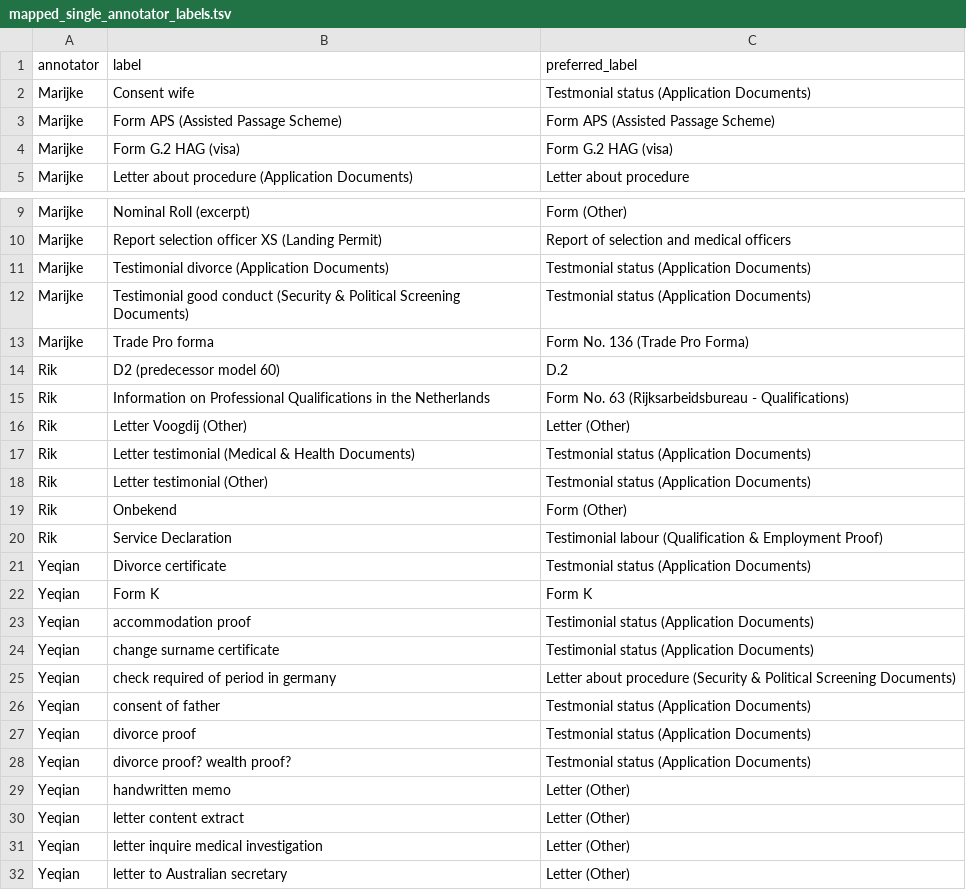
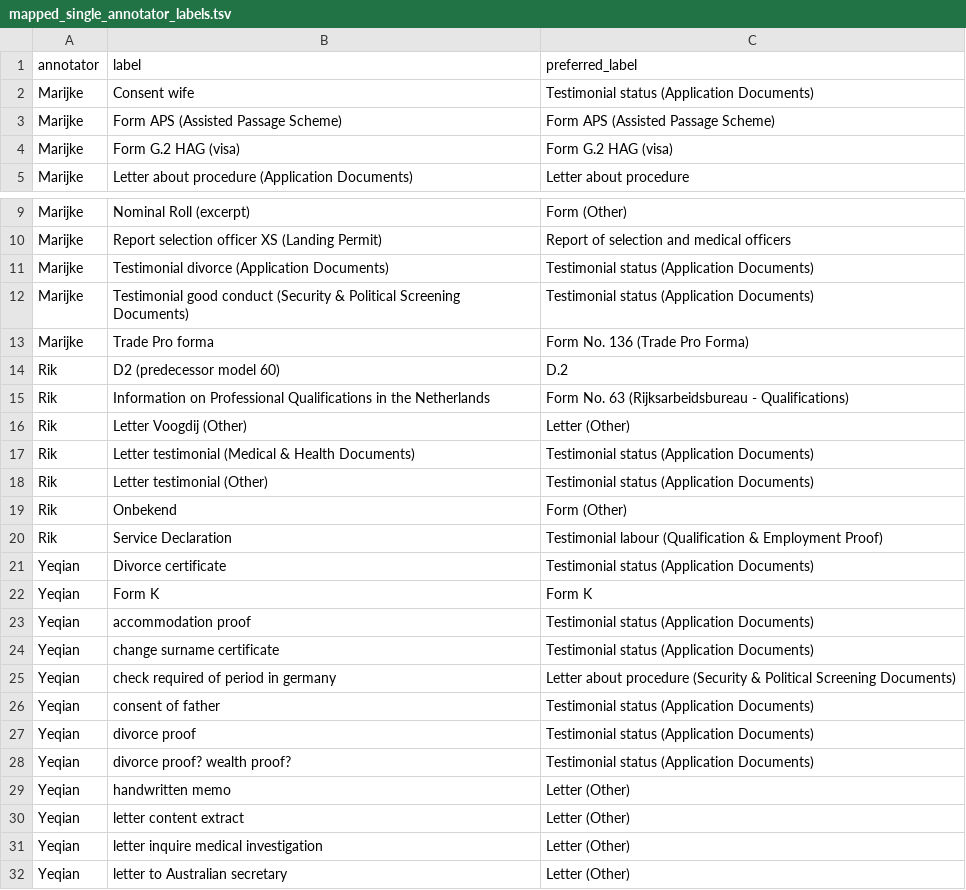
Before and after one commit to marijnkoolen/CHR-2027-migration_dossiers, a TSV file: data/labels/mapped_single_annotator_labels.tsv, drawn as a sheet; only a part is shown, gaps mark what is left out.

Commit message:
Update labels, add model training

```diff
--- a/data/labels/mapped_single_annotator_labels.tsv
+++ b/data/labels/mapped_single_annotator_labels.tsv
@@ -1,3 +1,3 @@
 annotator	label	preferred_label
-Marijke	Consent wife 	Testmonial status (Application Documents)
+Marijke	Consent wife 	Testimonial status (Application Documents)
 Marijke	Form APS (Assisted Passage Scheme)	Form APS (Assisted Passage Scheme)
@@ -10,4 +10,4 @@ Marijke	Nominal Roll (excerpt)	Form (Other)
 Marijke	Report selection officer XS (Landing Permit)	Report of selection and medical officers
-Marijke	Testimonial divorce (Application Documents)	Testmonial status (Application Documents)
-Marijke	Testimonial good conduct (Security & Political Screening Documents)	Testmonial status (Application Documents)
+Marijke	Testimonial divorce (Application Documents)	Testimonial status (Application Documents)
+Marijke	Testimonial good conduct (Security & Political Screening Documents)	Testimonial status (Application Documents)
 Marijke	Trade Pro forma	Form No. 136 (Trade Pro Forma)
@@ -16,7 +16,7 @@ Rik	Information on Professional Qualifications in the Netherlands	Form No. 63 (R
 Rik	Letter Voogdij (Other)	Letter (Other)
-Rik	Letter testimonial (Medical & Health Documents)	Testmonial status (Application Documents)
-Rik	Letter testimonial (Other)	Testmonial status (Application Documents)
+Rik	Letter testimonial (Medical & Health Documents)	Testimonial status (Application Documents)
+Rik	Letter testimonial (Other)	Testimonial status (Application Documents)
 Rik	Onbekend	Form (Other)
 Rik	Service Declaration	Testimonial labour (Qualification & Employment Proof)
-Yeqian	Divorce certificate	Testmonial status (Application Documents)
+Yeqian	Divorce certificate	Testimonial status (Application Documents)
 Yeqian	Form K	Form K
@@ -25,5 +25,5 @@ Yeqian	change surname certificate	Testimonial status (Application Documents)
 Yeqian	check required of period in germany	Letter about procedure (Security & Political Screening Documents)
-Yeqian	consent of father	Testmonial status (Application Documents)
-Yeqian	divorce proof	Testmonial status (Application Documents)
-Yeqian	divorce proof? wealth proof?	Testmonial status (Application Documents)
+Yeqian	consent of father	Testimonial status (Application Documents)
+Yeqian	divorce proof	Testimonial status (Application Documents)
+Yeqian	divorce proof? wealth proof?	Testimonial status (Application Documents)
 Yeqian	handwritten memo	Letter (Other)
```
Also changed, not shown: data/labels/merge_disagreements.tsv, 16 other files.
